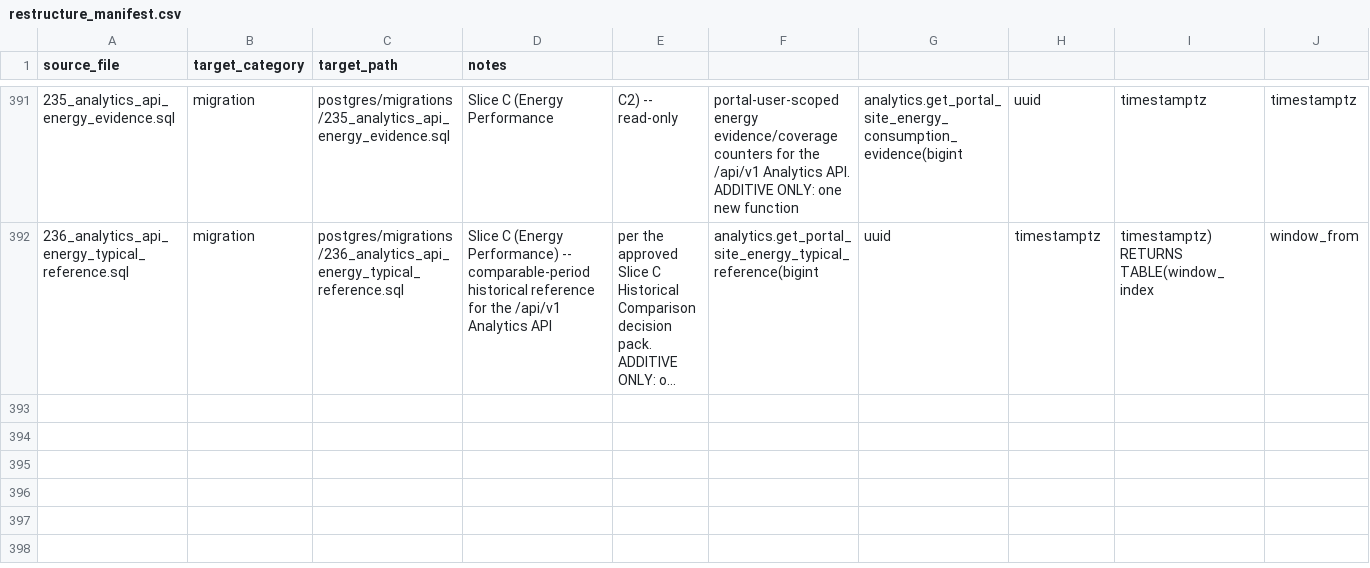
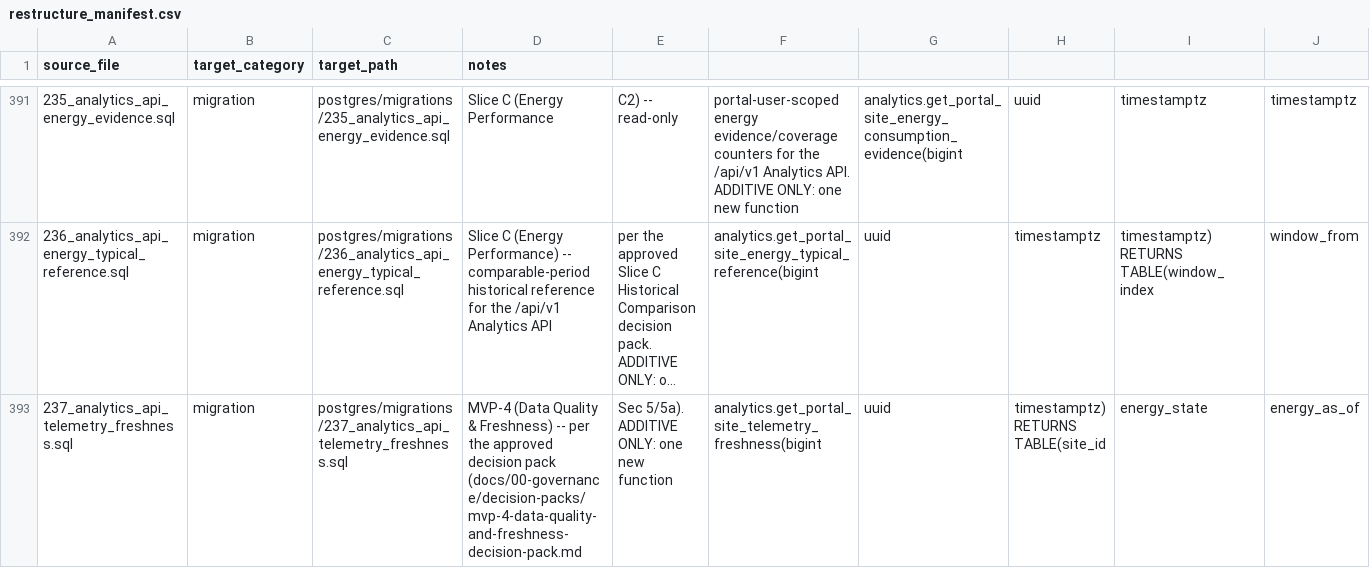
Before and after one commit to avinash-wisewatts/ems-platform, a CSV file: postgres/restructure_manifest.csv, drawn as a sheet; only a part is shown, gaps mark what is left out; long unchanged cells end in …; rows hold the shown columns only; the diff names each change by its address in the sheet, - before the commit and + after, or states it on an @@ line.

```diff
--- a/postgres/restructure_manifest.csv
+++ b/postgres/restructure_manifest.csv
+row 393: 237_analytics_api_telemetry_freshness.sql | migration | postgres/migrations/237_analytics_api_telemetry_freshness.sql | MVP-4 (Data Quality & Freshness) -- per the approved decision pack (docs/00-governance/decision-packs/mvp-4-data-quality-and-freshness-decision-pack.md | Sec 5/5a). ADDITIVE ONLY: one new function | analytics.get_portal_site_telemetry_freshness(bigint | uuid | timestamptz) RETURNS TABLE(site_id | energy_state | energy_as_of
```
Also changed, not shown: 6 other files.
